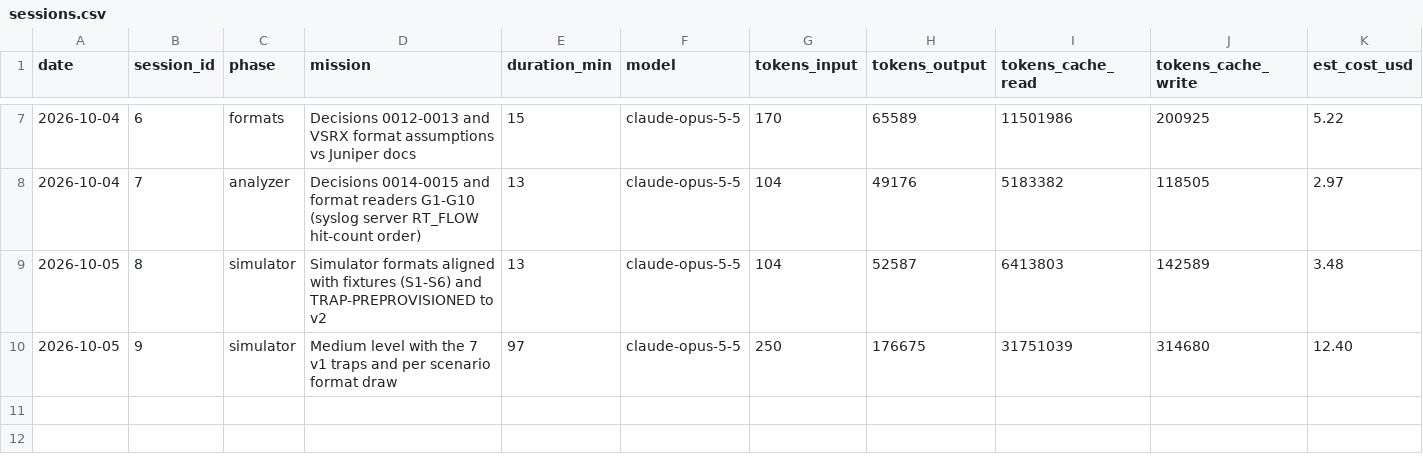
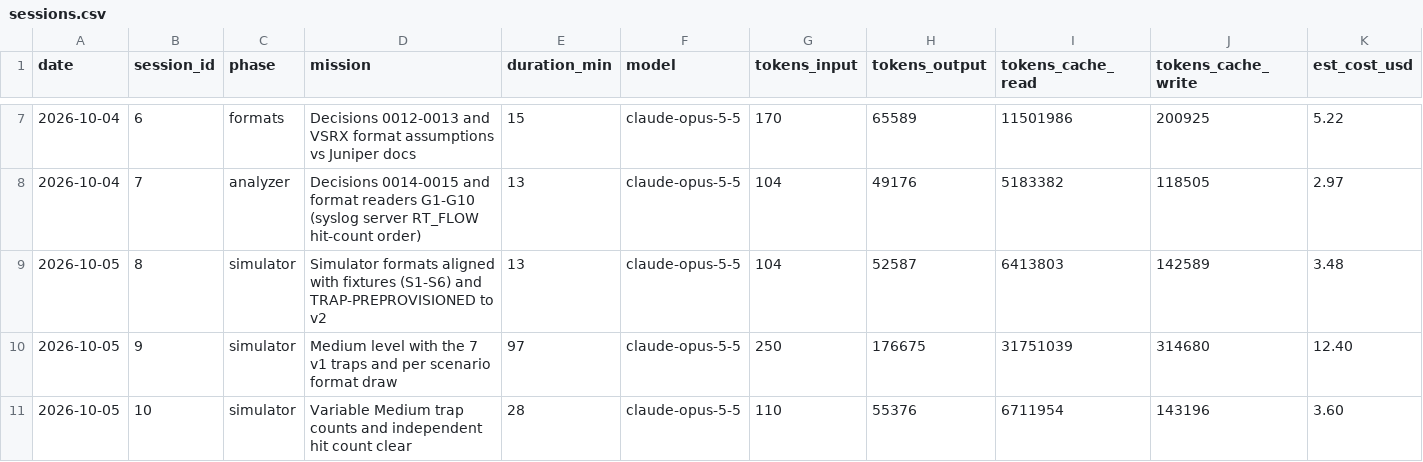
Before and after one commit to n-le-bourdiec/palimp, a CSV file: metrics/sessions.csv, drawn as a sheet; only a part is shown, gaps mark what is left out; rows hold the shown columns only; the diff names each change by its address in the sheet, - before the commit and + after, or states it on an @@ line.

```diff
--- a/metrics/sessions.csv
+++ b/metrics/sessions.csv
+row 11: 2026-10-05 | 10 | simulator | Variable Medium trap counts and independent hit count clear | 28 | claude-opus-5-5 | 110 | 55376 | 6711954 | 143196 | 3.60
```
